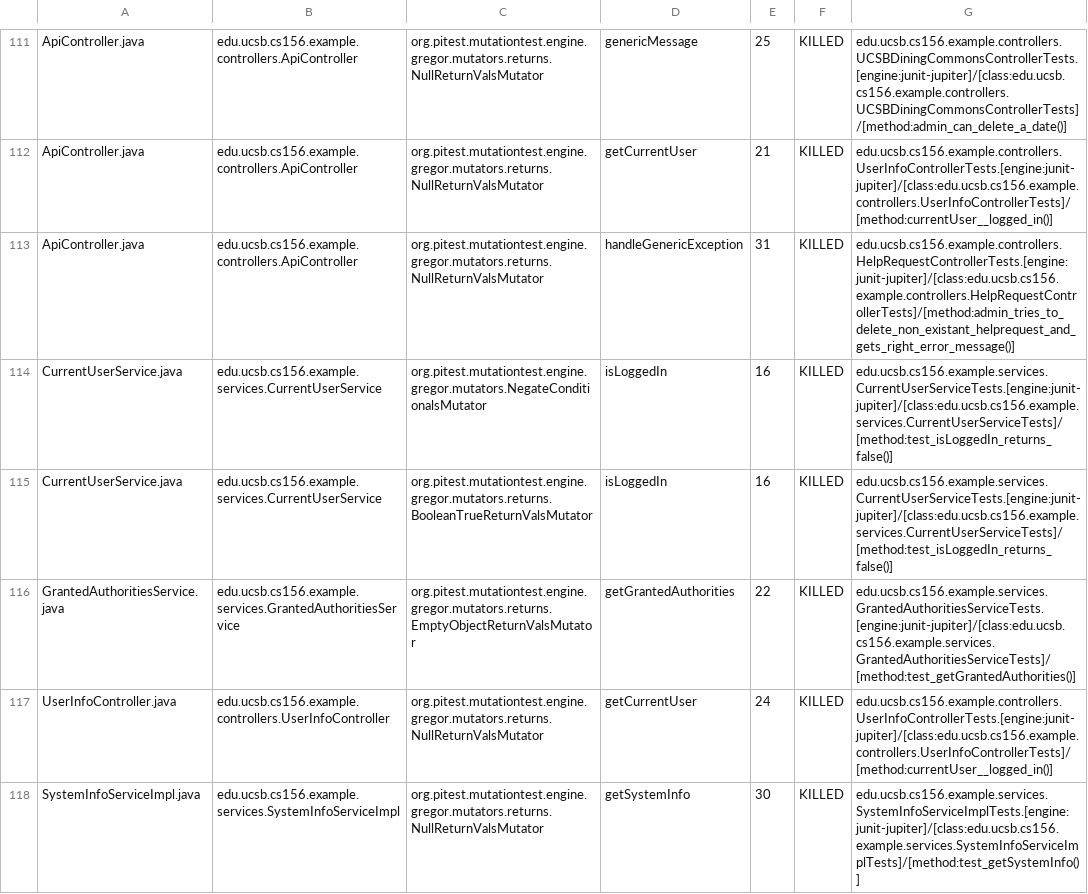
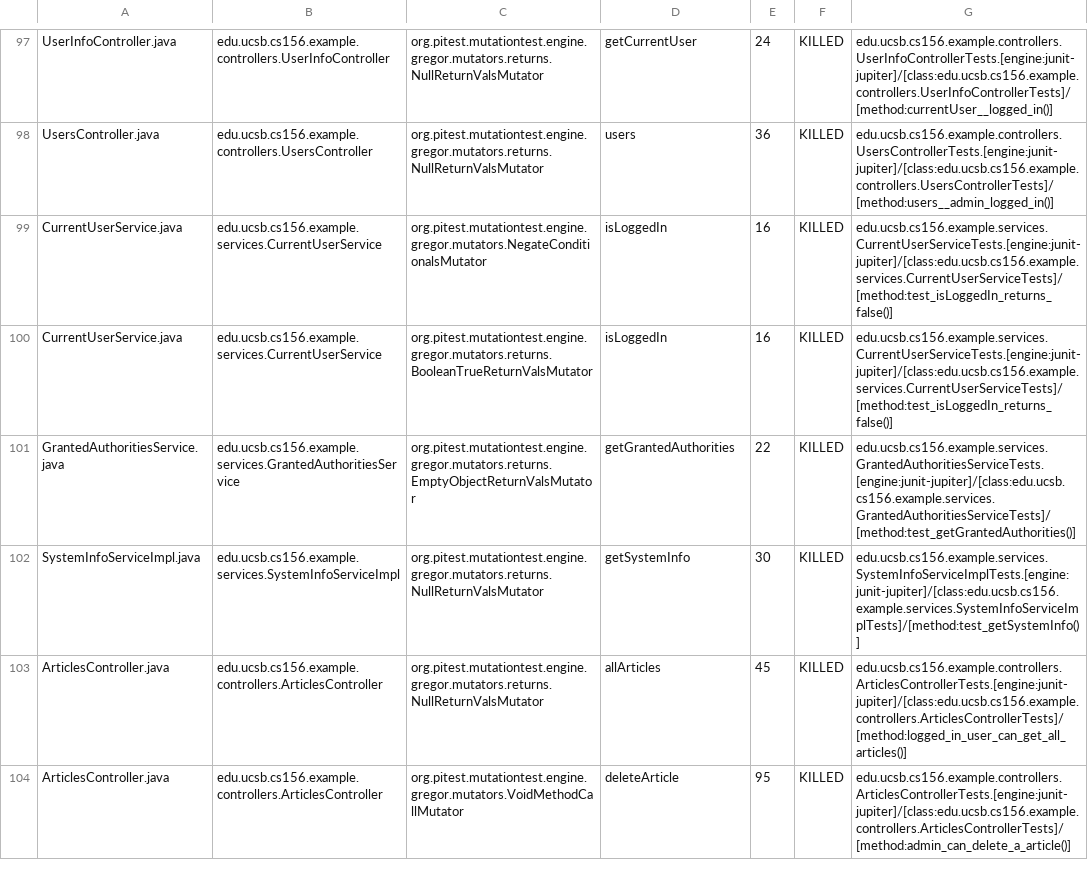
Before and after one commit to ucsb-cs156-f23/team02-f23-7pm-2, a CSV file: pitest/mutations.csv, drawn as a sheet; only a part is shown, gaps mark what is left out; removed rows and columns are numbered as before the commit, all else as after; the diff covers the shown part only; the diff names each change by its address in the sheet, - before the commit and + after, or states it on an @@ line.

Commit message:
Deploying to gh-pages from @ ucsb-cs156-f23/team02-f23-7pm-2@f3b866d848bfe55e407a8475fcbb66006afe5528 🚀

```diff
--- a/pitest/mutations.csv
+++ b/pitest/mutations.csv
-A97: ApiController.java
+A97: UserInfoController.java
-B97: edu.ucsb.cs156.example.controllers.ApiController
+B97: edu.ucsb.cs156.example.controllers.UserInfoController
-D97: genericMessage
+D97: getCurrentUser
-E97: 25
+E97: 24
-G97: edu.ucsb.cs156.example.controllers.UCSBDiningCommonsControllerTests.[engine:junit-jupiter]/[class:edu.ucsb.cs156.example.controllers.UCSBDiningCommonsControllerTests]/[method:admin_can_delete_a_date()]
+G97: edu.ucsb.cs156.example.controllers.UserInfoControllerTests.[engine:junit-jupiter]/[class:edu.ucsb.cs156.example.controllers.UserInfoControllerTests]/[method:currentUser__logged_in()]
@@ row 112 moved to row 2: ApiController.java @@
-A98: ApiController.java
+A98: UsersController.java
-B98: edu.ucsb.cs156.example.controllers.ApiController
+B98: edu.ucsb.cs156.example.controllers.UsersController
-D98: handleGenericException
+D98: users
-E98: 31
+E98: 36
-G98: edu.ucsb.cs156.example.controllers.HelpRequestControllerTests.[engine:junit-jupiter]/[class:edu.ucsb.cs156.example.controllers.HelpRequestControllerTests]/[method:admin_tries_to_delete_non_existant_helprequest_and_gets_right_error_message()]
+G98: edu.ucsb.cs156.example.controllers.UsersControllerTests.[engine:junit-jupiter]/[class:edu.ucsb.cs156.example.controllers.UsersControllerTests]/[method:users__admin_logged_in()]
-row 117: UserInfoController.java | edu.ucsb.cs156.example.controllers.UserInfoController | org.pitest.mutationtest.engine.gregor.mutators.returns.NullReturnValsMutator | getCurrentUser | 24 | KILLED | edu.ucsb.cs156.example.controllers.UserInfoControllerTests.[engine:junit-jupiter]/[class:edu.ucsb.cs156.example.controllers.UserInfoControllerTests]/[method:currentUser__logged_in()]
@@ row 44 moved to row 103: ArticlesController.java @@
+row 104: ArticlesController.java | edu.ucsb.cs156.example.controllers.ArticlesController | org.pitest.mutationtest.engine.gregor.mutators.VoidMethodCallMutator | deleteArticle | 95 | KILLED | edu.ucsb.cs156.example.controllers.ArticlesControllerTests.[engine:junit-jupiter]/[class:edu.ucsb.cs156.example.controllers.ArticlesControllerTests]/[method:admin_can_delete_a_article()]
```
Also changed, not shown: 3 added rows, 3 removed rows, 68 moved rows and 10 edited cells elsewhere in this file, 16 other files.
